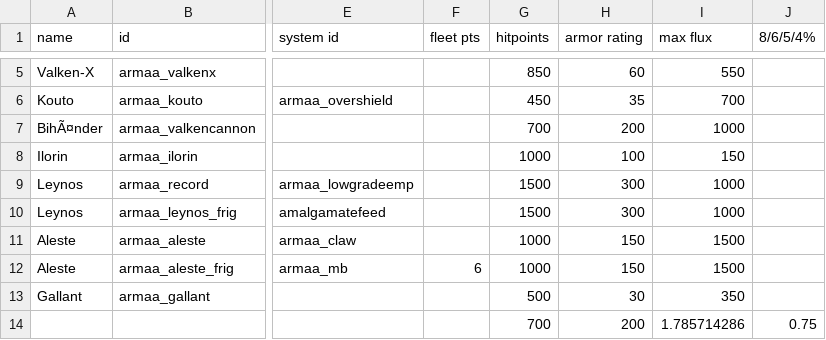
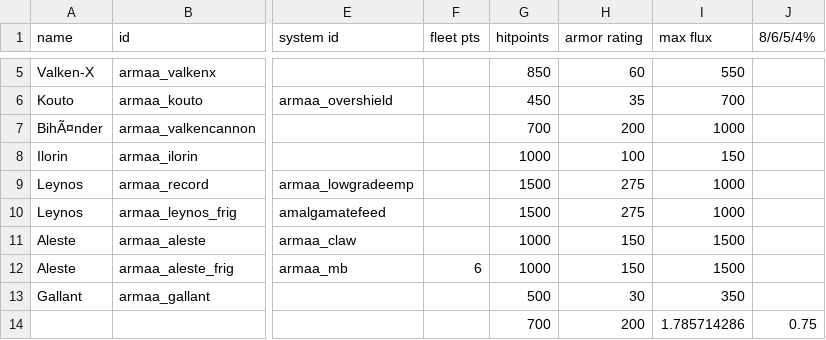
Before and after one commit to gomarz/SS-armaa, a CSV file: data/hulls/ship_data.csv, drawn as a sheet; only a part is shown, gaps mark what is left out; the diff names each change by its address in the sheet, - before the commit and + after, or states it on an @@ line.

```diff
--- a/data/hulls/ship_data.csv
+++ b/data/hulls/ship_data.csv
-H9:H10 (armor rating): 300
+H9:H10 (armor rating): 275
```
Also changed, not shown: 1 other file.
